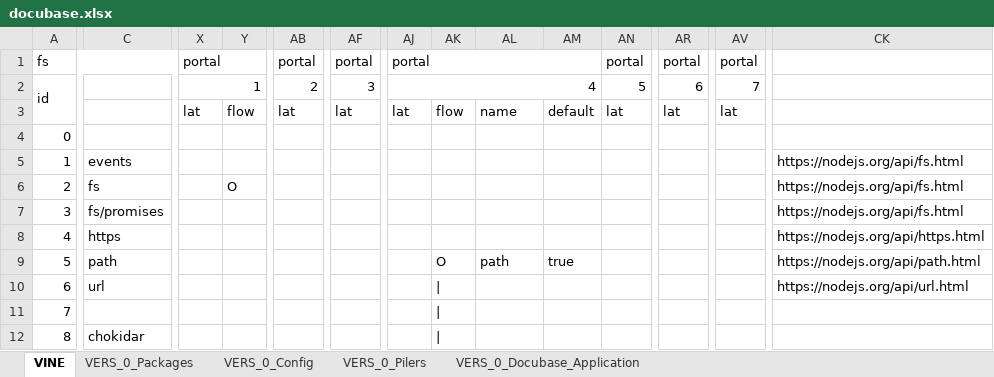
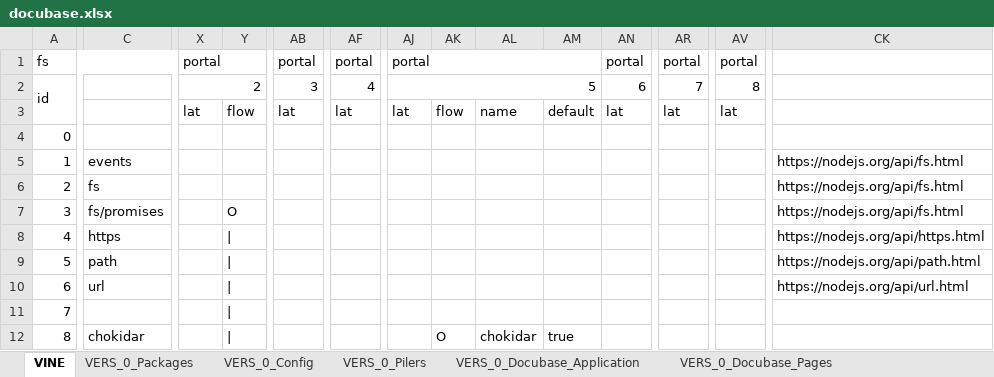
Before and after one commit to thomaspatrickwelborn/Digital-Flux-Capacitor, an Excel workbook: designment/projects/001/docubase/docubase.xlsx, sheet VINE, drawn as a sheet; only a part is shown, gaps mark what is left out; values as stored, in another font and other column widths than the file's, no cell formats; removed rows and columns are numbered as before the commit, all else as after; rows hold the shown columns only; the diff covers the shown part only; the diff names each change by its address in the sheet, - before the commit and + after, or states it on an @@ line.

```diff
--- a/designment/projects/001/docubase/docubase.xlsx (sheet VINE)
+++ b/designment/projects/001/docubase/docubase.xlsx (sheet VINE)
+sheet tab: VERS_0_Docubase_Pages
-X2: 1
+X2: 2
-AB2: 2
+AB2: 3
-AF2: 3
+AF2: 4
-AJ2: 4
+AJ2: 5
-AN2: 5
+AN2: 6
-AR2: 6
+AR2: 7
-AV2: 7
+AV2: 8
+row 6: 2 | fs |  |  |  |  |  |  |  |  |  |  |  | https://nodejs.org/api/fs.html
@@ column A renumbered between rows 7 and 46 @@
-C7: fs
+C7: fs/promises
-C8: fs/promises
+C8: https
-Y8:Y9: (empty)
+Y8:Y9: |
-CK8: https://nodejs.org/api/fs.html
+CK8: https://nodejs.org/api/https.html
-C9: https
+C9: path
-CK9: https://nodejs.org/api/https.html
+CK9: https://nodejs.org/api/path.html
-row 9: 5 | path |  |  |  |  |  | O | path | true |  |  |  | https://nodejs.org/api/path.html
-Y10:Y12: (empty)
+Y10:Y12: |
-AK10:AK11: |
+AK10:AK11: (empty)
-AK12: |
+AK12: O
-AL12: (empty)
+AL12: chokidar
-AM12: (empty)
+AM12: true
```
Also changed, not shown: 5 added rows, 4 removed rows and 140 edited cells elsewhere in this sheet, sheet VERS_0_Pilers, sheet VERS_0_Docubase_Application, sheet VERS_0_Packages, other sheet tabs, cell formats, 10 other files.
